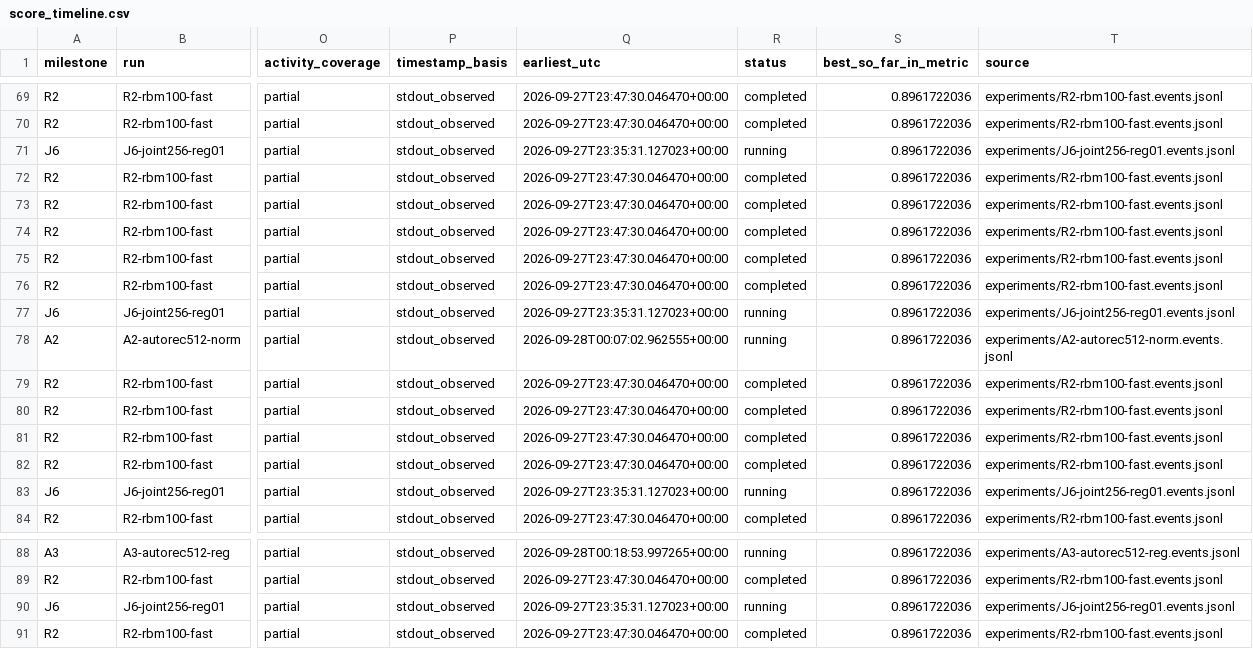
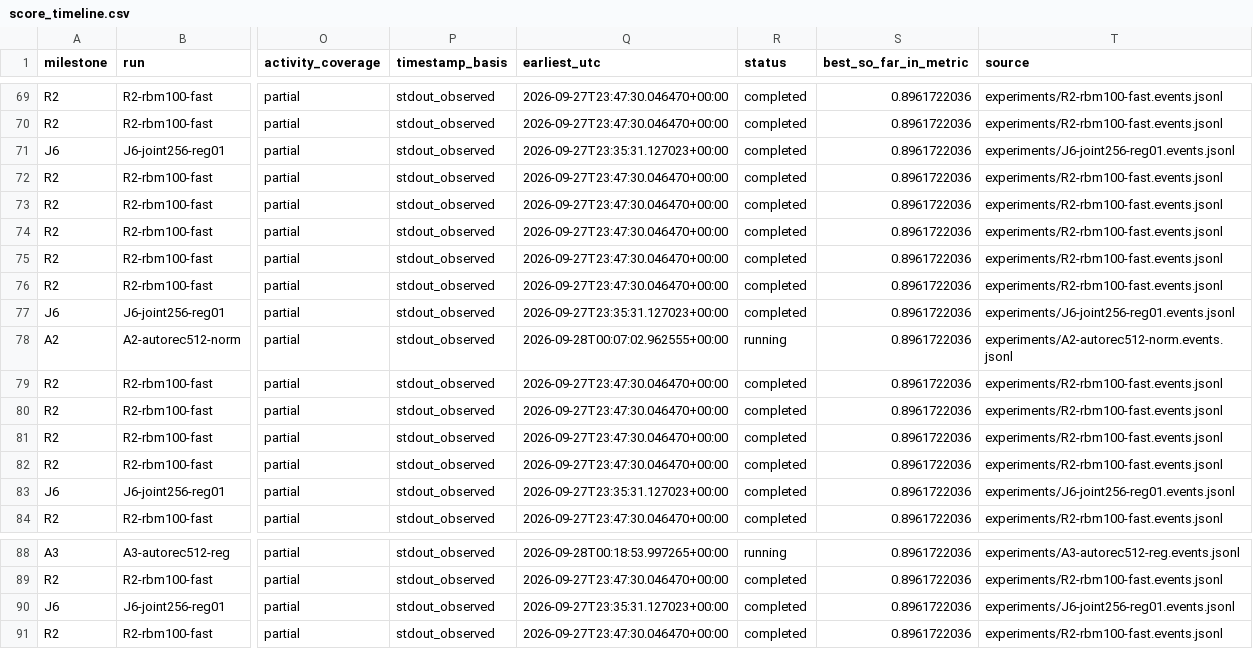
Before and after one commit to mquan/netflix_challenge, a CSV file: experiments/score_timeline.csv, drawn as a sheet; only a part is shown, gaps mark what is left out; the diff covers the shown part only; the diff names each change by its address in the sheet, - before the commit and + after, or states it on an @@ line.

```diff
--- a/experiments/score_timeline.csv
+++ b/experiments/score_timeline.csv
-R71 (status): running
+R71 (status): completed
-R77 (status): running
+R77 (status): completed
-R83 (status): running
+R83 (status): completed
-R90 (status): running
+R90 (status): completed
```
Also changed, not shown: 2 added rows and 13 edited cells elsewhere in this file, 5 other files.
